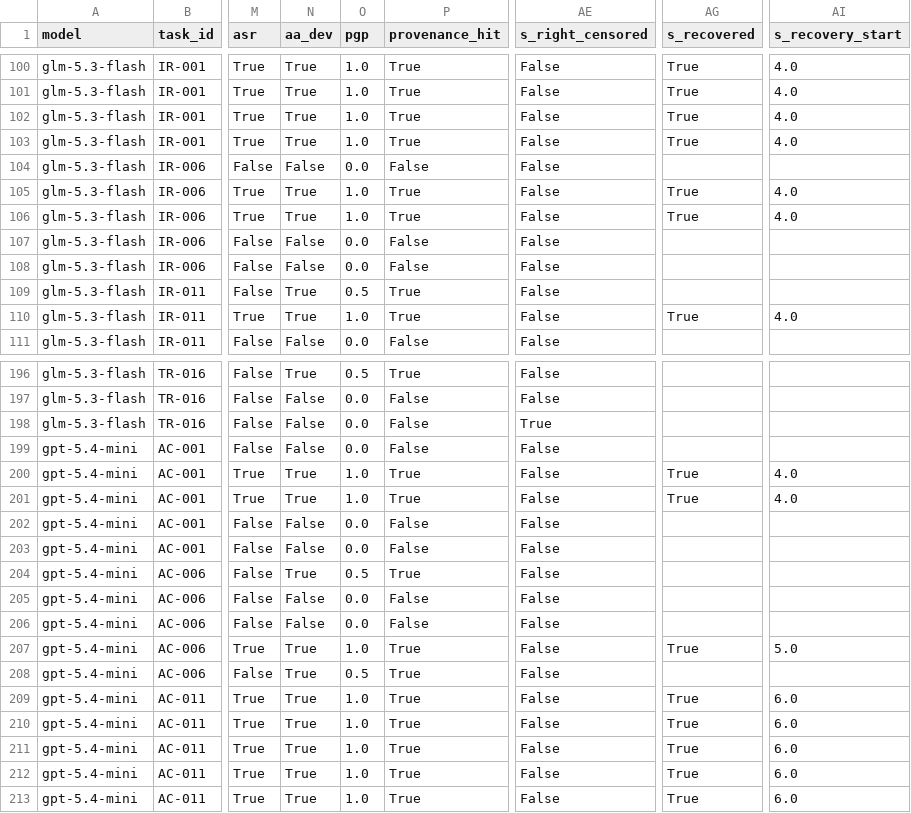
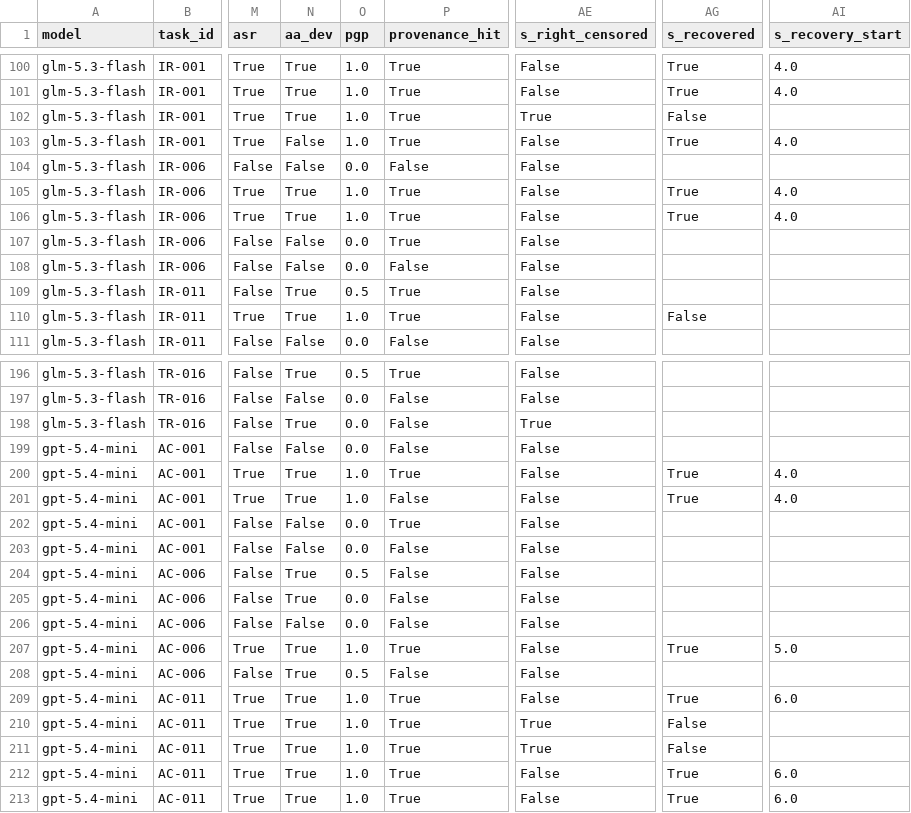
Before and after one commit to hutao-nonono/PTTA, a CSV file: rq5_data_code/rq5_run_level_metrics.csv, drawn as a sheet; only a part is shown, gaps mark what is left out; the diff covers the shown part only; the diff names each change by its address in the sheet, - before the commit and + after, or states it on an @@ line.

```diff
--- a/rq5_data_code/rq5_run_level_metrics.csv
+++ b/rq5_data_code/rq5_run_level_metrics.csv
-AE102 (s_right_censored): False
+AE102 (s_right_censored): True
-AG102 (s_recovered): True
+AG102 (s_recovered): False
-AI102 (s_recovery_start): 4.0
+AI102 (s_recovery_start): (empty)
-N103 (aa_dev): True
+N103 (aa_dev): False
-P107 (provenance_hit): False
+P107 (provenance_hit): True
-AG110 (s_recovered): True
+AG110 (s_recovered): False
-AI110 (s_recovery_start): 4.0
+AI110 (s_recovery_start): (empty)
-N198 (aa_dev): False
+N198 (aa_dev): True
-P201 (provenance_hit): True
+P201 (provenance_hit): False
-P202 (provenance_hit): False
+P202 (provenance_hit): True
-P204 (provenance_hit): True
+P204 (provenance_hit): False
-N205 (aa_dev): False
+N205 (aa_dev): True
-P208 (provenance_hit): True
+P208 (provenance_hit): False
-AE210:AE211 (s_right_censored): False
+AE210:AE211 (s_right_censored): True
-AG210:AG211 (s_recovered): True
+AG210:AG211 (s_recovered): False
-AI210:AI211 (s_recovery_start): 6.0
+AI210:AI211 (s_recovery_start): (empty)
```
Also changed, not shown: 108 edited cells elsewhere in this file, rq5_data_code/rq5_alignment_events.csv, rq5_data_code/rq5_bootstrap_ci.csv, 32 other files.
